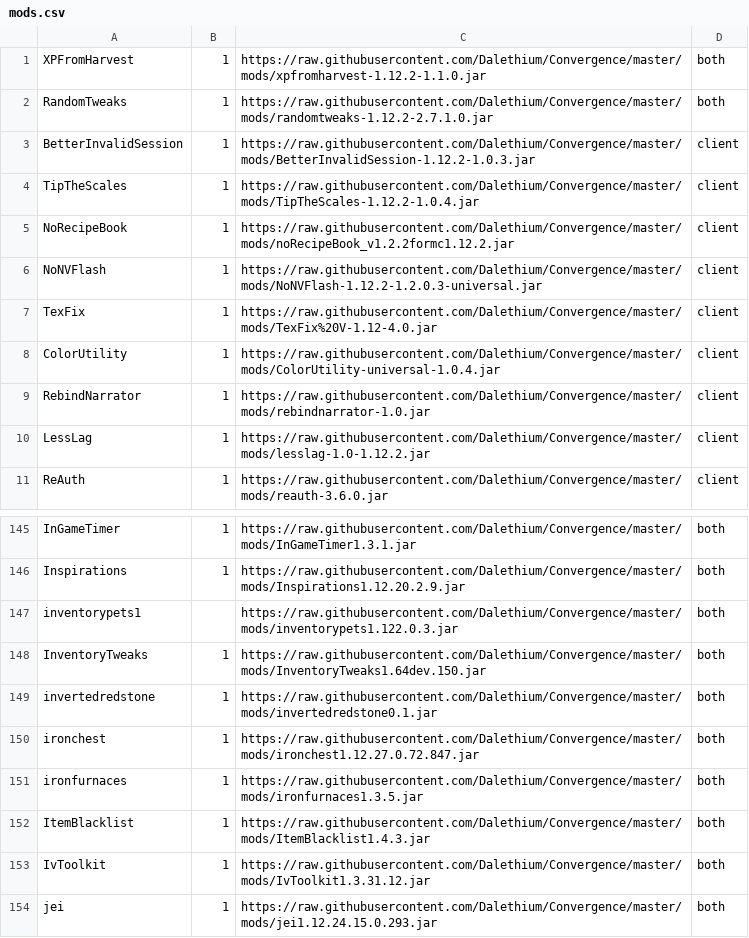
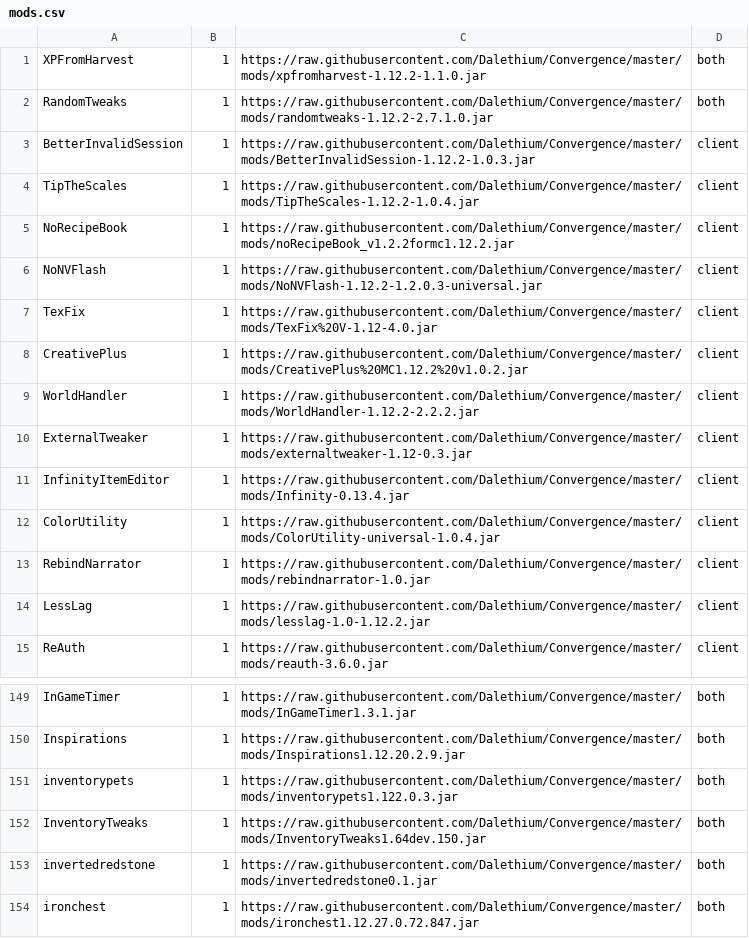
Before and after one commit to Dalethium/Convergence, a CSV file: mods.csv, drawn as a sheet; only a part is shown, gaps mark what is left out; the shorter side is filled out with more unchanged rows.

```diff
--- a/mods.csv
+++ b/mods.csv
@@ -7,2 +7,6 @@ NoNVFlash,1,https://raw.githubusercontent.com/Dalethium/Convergence/master/mods/
 TexFix,1,https://raw.githubusercontent.com/Dalethium/Convergence/master/mods/TexFix%20V-1.12-4.0.jar,client
+CreativePlus,1,https://raw.githubusercontent.com/Dalethium/Convergence/master/mods/CreativePlus%20MC1.12.2%20v1.0.2.jar,client
+WorldHandler,1,https://raw.githubusercontent.com/Dalethium/Convergence/master/mods/WorldHandler-1.12.2-2.2.2.jar,client
+ExternalTweaker,1,https://raw.githubusercontent.com/Dalethium/Convergence/master/mods/externaltweaker-1.12-0.3.jar,client
+InfinityItemEditor,1,https://raw.githubusercontent.com/Dalethium/Convergence/master/mods/Infinity-0.13.4.jar,client
 ColorUtility,1,https://raw.githubusercontent.com/Dalethium/Convergence/master/mods/ColorUtility-universal-1.0.4.jar,client
@@ -146,3 +150,3 @@ InGameTimer,1,https://raw.githubusercontent.com/Dalethium/Convergence/master/mod
 Inspirations,1,https://raw.githubusercontent.com/Dalethium/Convergence/master/mods/Inspirations1.12.20.2.9.jar,both
-inventorypets1,,https://raw.githubusercontent.com/Dalethium/Convergence/master/mods/inventorypets1.122.0.3.jar,both
+inventorypets,1,https://raw.githubusercontent.com/Dalethium/Convergence/master/mods/inventorypets1.122.0.3.jar,both
 InventoryTweaks,1,https://raw.githubusercontent.com/Dalethium/Convergence/master/mods/InventoryTweaks1.64dev.150.jar,both
```
Also changed, not shown: 4 other files.
